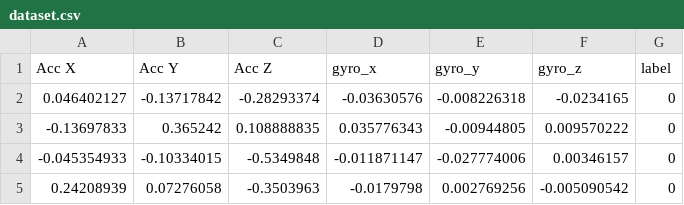
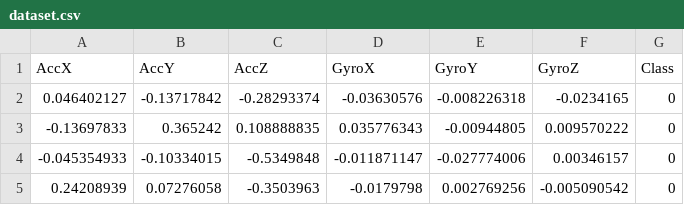
Before and after one commit to petroniocandido/DriverBehaviorClassificationDatasets, a CSV file: Data/nazirkar_2021/dataset.csv, drawn as a sheet; only a part is shown; removed rows and columns are numbered as before the commit, all else as after; the diff names each change by its address in the sheet, - before the commit and + after, or states it on an @@ line.

Commit message:
Refactoring of file names and column names

```diff
--- a/Data/nazirkar_2021/dataset.csv
+++ b/Data/nazirkar_2021/dataset.csv
-row 1: Acc X | Acc Y | Acc Z | gyro_x | gyro_y | gyro_z | label
+row 1: AccX | AccY | AccZ | GyroX | GyroY | GyroZ | Class
```
Also changed, not shown: 7 other files.
